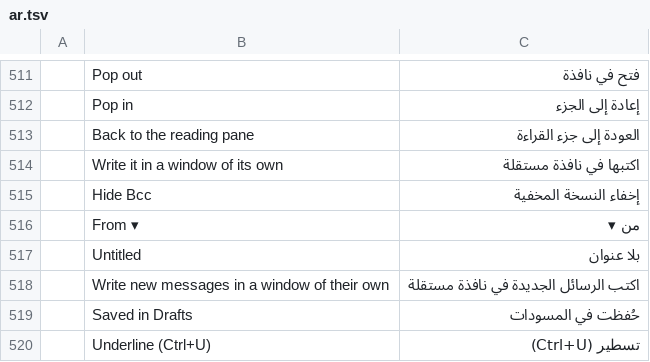
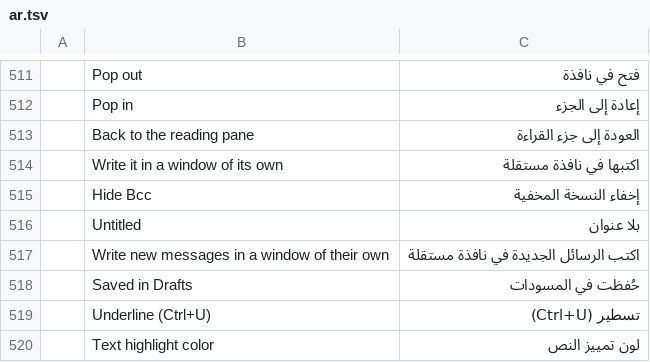
Before and after one commit to ZIDAN44/mailcraft, a TSV file: crates/ui-egui/src/i18n/ar.tsv, drawn as a sheet; only a part is shown, gaps mark what is left out; the shorter side is filled out with more unchanged rows; the diff names each change by its address in the sheet, - before the commit and + after, or states it on an @@ line.

```diff
--- a/crates/ui-egui/src/i18n/ar.tsv
+++ b/crates/ui-egui/src/i18n/ar.tsv
-row 516:  | From ▾ | من ▾
```
Also changed, not shown: crates/ui-egui/src/i18n/he.tsv, crates/ui-egui/src/i18n/ja.tsv, 13 other files.
